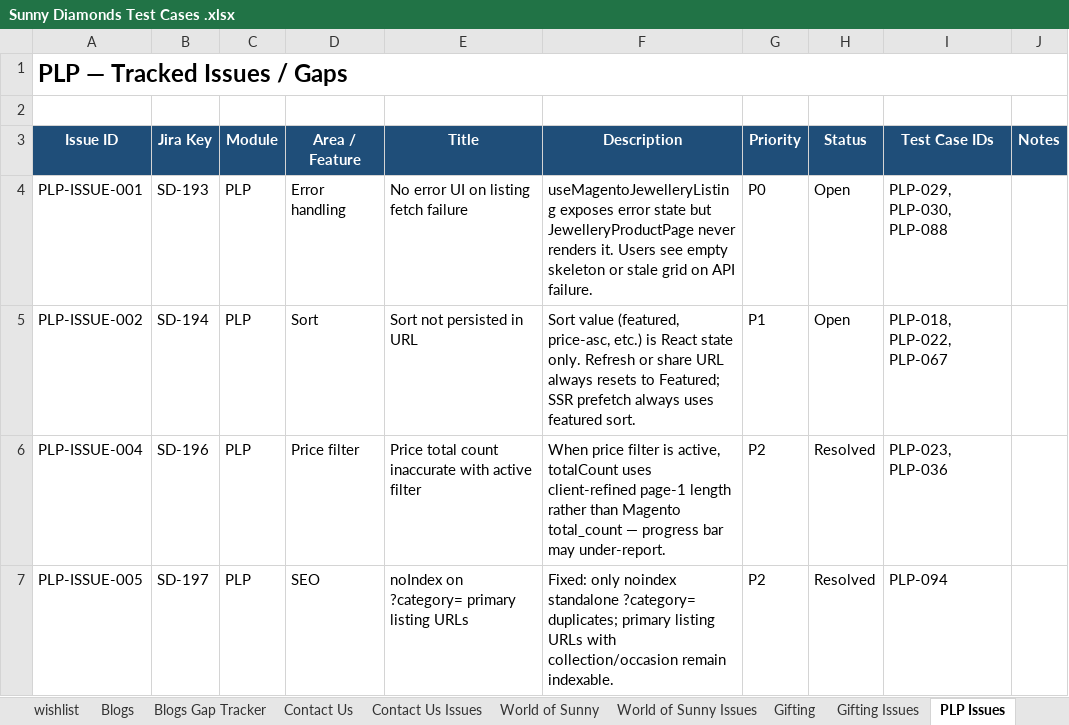
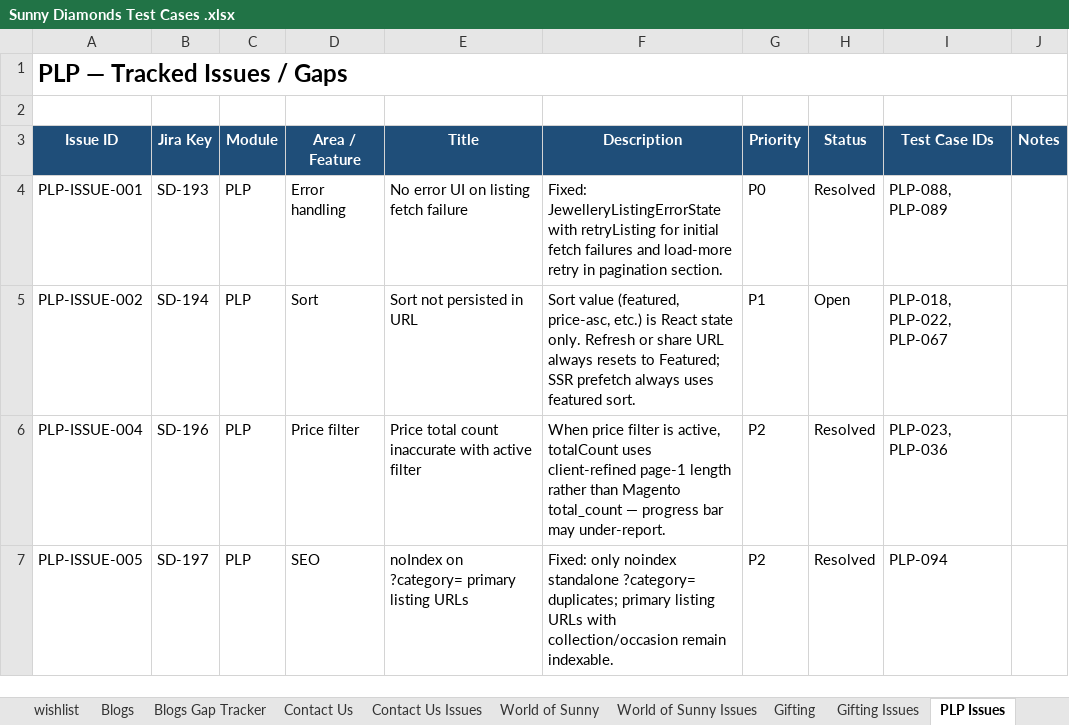
Before and after one commit to bluelupin/sunnydiamond-web, an Excel workbook: docs/Sunny Diamonds Test Cases .xlsx, sheet PLP Issues, drawn as a sheet; only a part is shown; values as stored, in another font and other column widths than the file's, no borders; the diff names each change by its address in the sheet, - before the commit and + after, or states it on an @@ line.

```diff
--- a/docs/Sunny Diamonds Test Cases .xlsx (sheet PLP Issues)
+++ b/docs/Sunny Diamonds Test Cases .xlsx (sheet PLP Issues)
-F4 (Description): useMagentoJewelleryListing exposes error state but JewelleryProductPage never renders it. Users see empty skeleton or stale grid on API failure.
+F4 (Description): Fixed: JewelleryListingErrorState with retryListing for initial fetch failures and load-more retry in pagination section.
-H4 (Status): Open
+H4 (Status): Resolved
-I4 (Test Case IDs): PLP-029, PLP-030, PLP-088
+I4 (Test Case IDs): PLP-088, PLP-089
```
Also changed, not shown: 8 other files.
